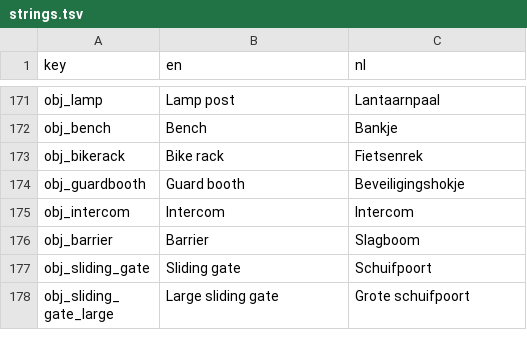
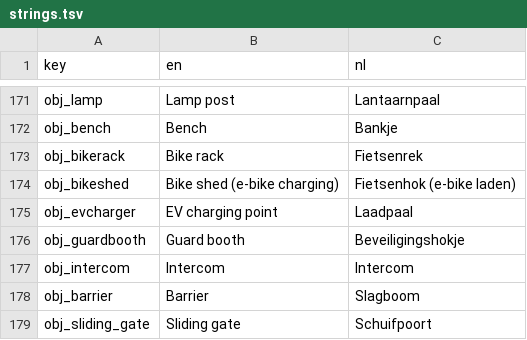
Before and after one commit to rhisijmuiden/datacenter-architect, a TSV file: game/locale/strings.tsv, drawn as a sheet; only a part is shown, gaps mark what is left out; the shorter side is filled out with more unchanged rows; the diff covers the shown part only.

```diff
--- a/game/locale/strings.tsv
+++ b/game/locale/strings.tsv
@@ -173,2 +173,4 @@ obj_bench	Bench	Bankje
 obj_bikerack	Bike rack	Fietsenrek
+obj_bikeshed	Bike shed (e-bike charging)	Fietsenhok (e-bike laden)
+obj_evcharger	EV charging point	Laadpaal
 obj_guardbooth	Guard booth	Beveiligingshokje
```
Also changed, not shown: 24 added rows elsewhere in this file, 46 other files.
